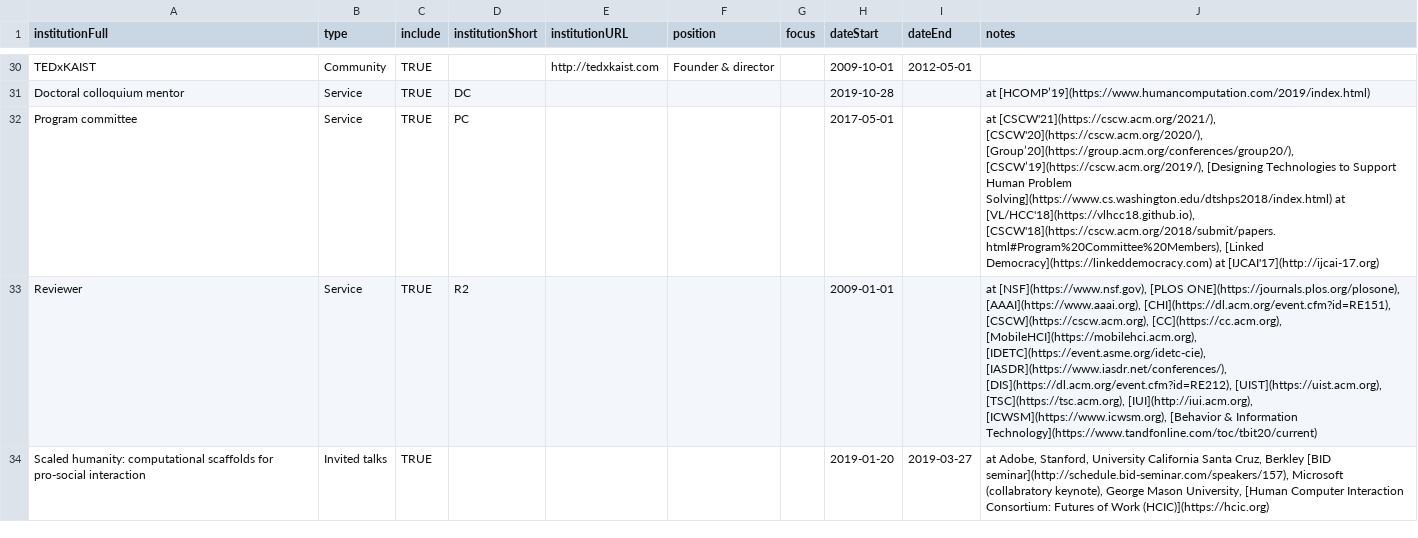
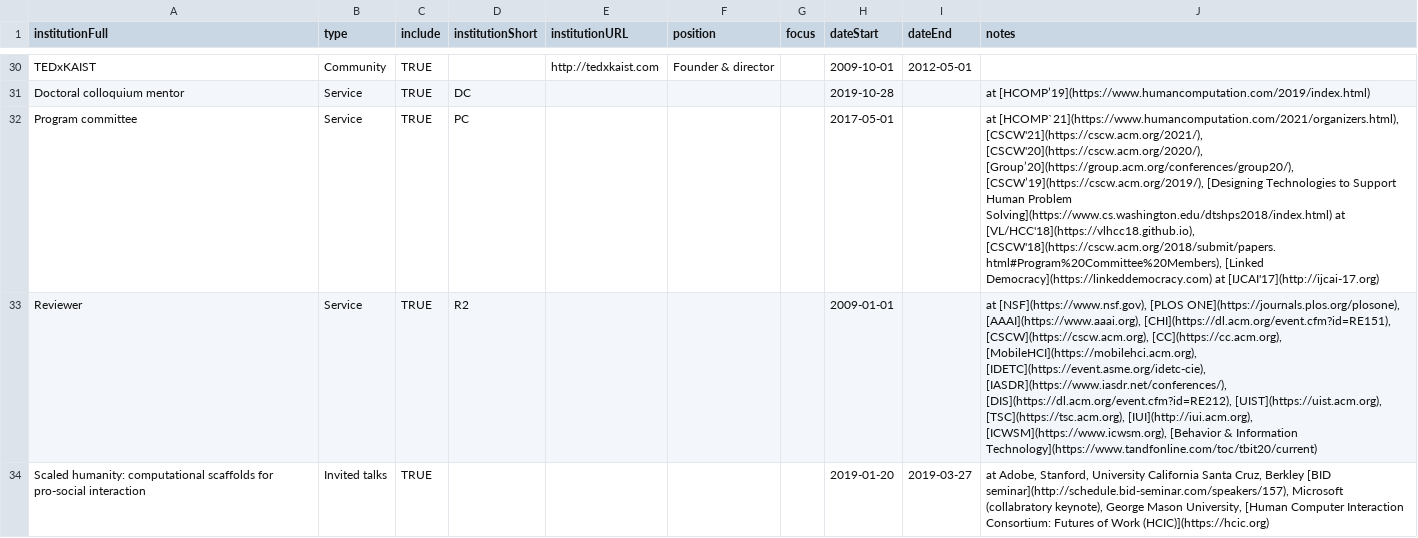
Before and after one commit to markwhiting/Whiting.me, a CSV file: _data/CV.csv, drawn as a sheet; only a part is shown, gaps mark what is left out; the diff names each change by its address in the sheet, - before the commit and + after, or states it on an @@ line.

Commit message:
Added HCOMP PC

```diff
--- a/_data/CV.csv
+++ b/_data/CV.csv
-J32 (notes): at [CSCW'21](https://cscw.acm.org/2021/), [CSCW'20](https://cscw.acm.org/2020/),…
+J32 (notes): at [HCOMP`21](https://www.humancomputation.com/2021/organizers.html), [CSCW'21](https://cscw.acm.org/2021/), [CSCW'20](https://cscw.acm.org/2020/),…
```
